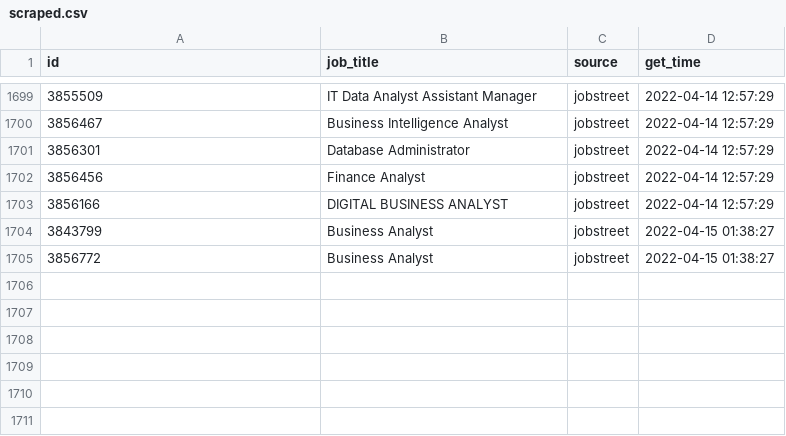
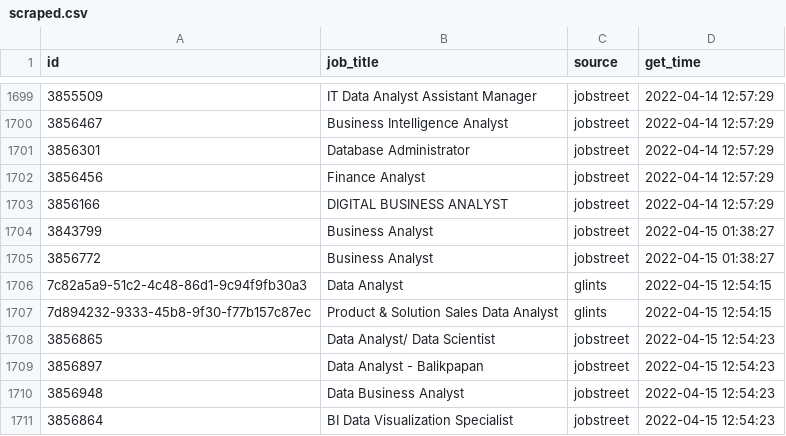
Before and after one commit to akherlan/jobvacancy, a CSV file: output/scraped.csv, drawn as a sheet; only a part is shown, gaps mark what is left out.

```diff
--- a/output/scraped.csv
+++ b/output/scraped.csv
@@ -1705 +1705,7 @@
 "3856772","Business Analyst","jobstreet",2022-04-15 01:38:27
+"7c82a5a9-51c2-4c48-86d1-9c94f9fb30a3","Data Analyst","glints",2022-04-15 12:54:15
+"7d894232-9333-45b8-9f30-f77b157c87ec","Product & Solution Sales Data Analyst","glints",2022-04-15 12:54:15
+"3856865","Data Analyst/ Data Scientist","jobstreet",2022-04-15 12:54:23
+"3856897","Data Analyst - Balikpapan","jobstreet",2022-04-15 12:54:23
+"3856948","Data Business Analyst","jobstreet",2022-04-15 12:54:23
+"3856864","BI Data Visualization Specialist","jobstreet",2022-04-15 12:54:23
```
Also changed, not shown: output/posted.csv.
